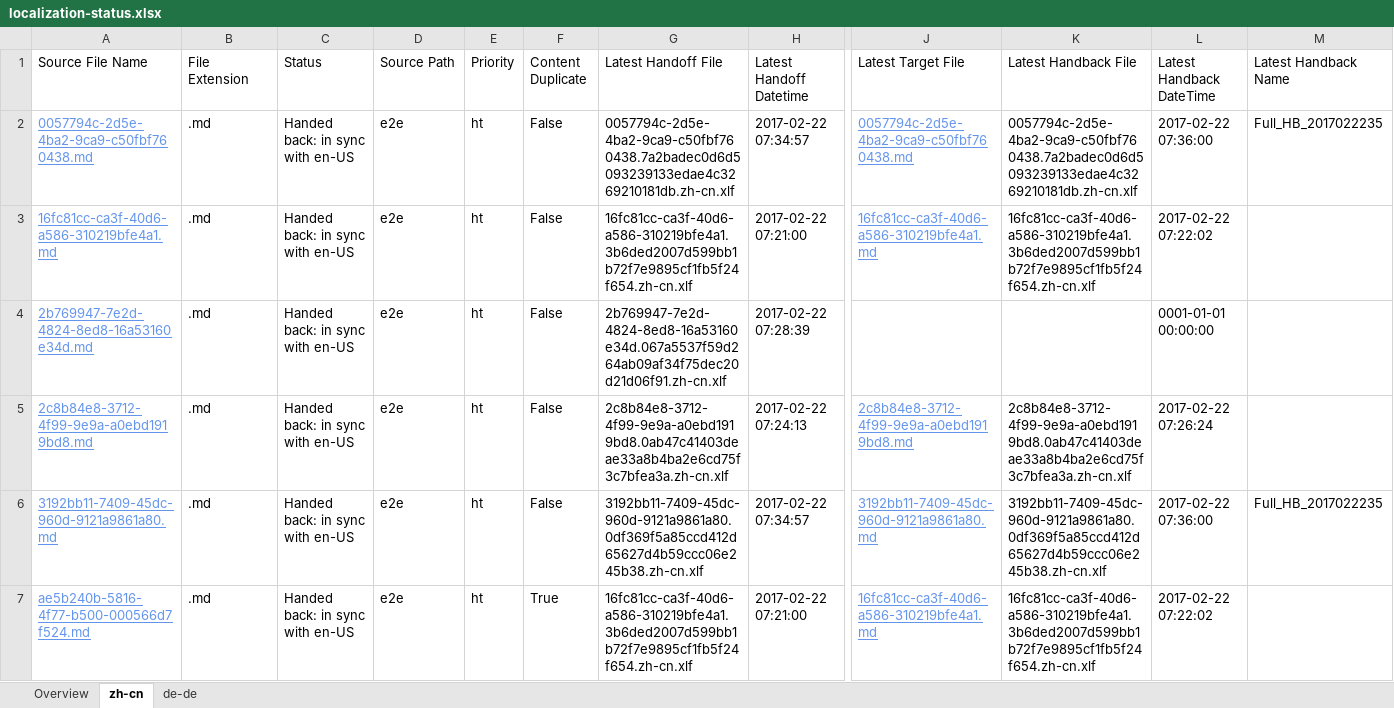
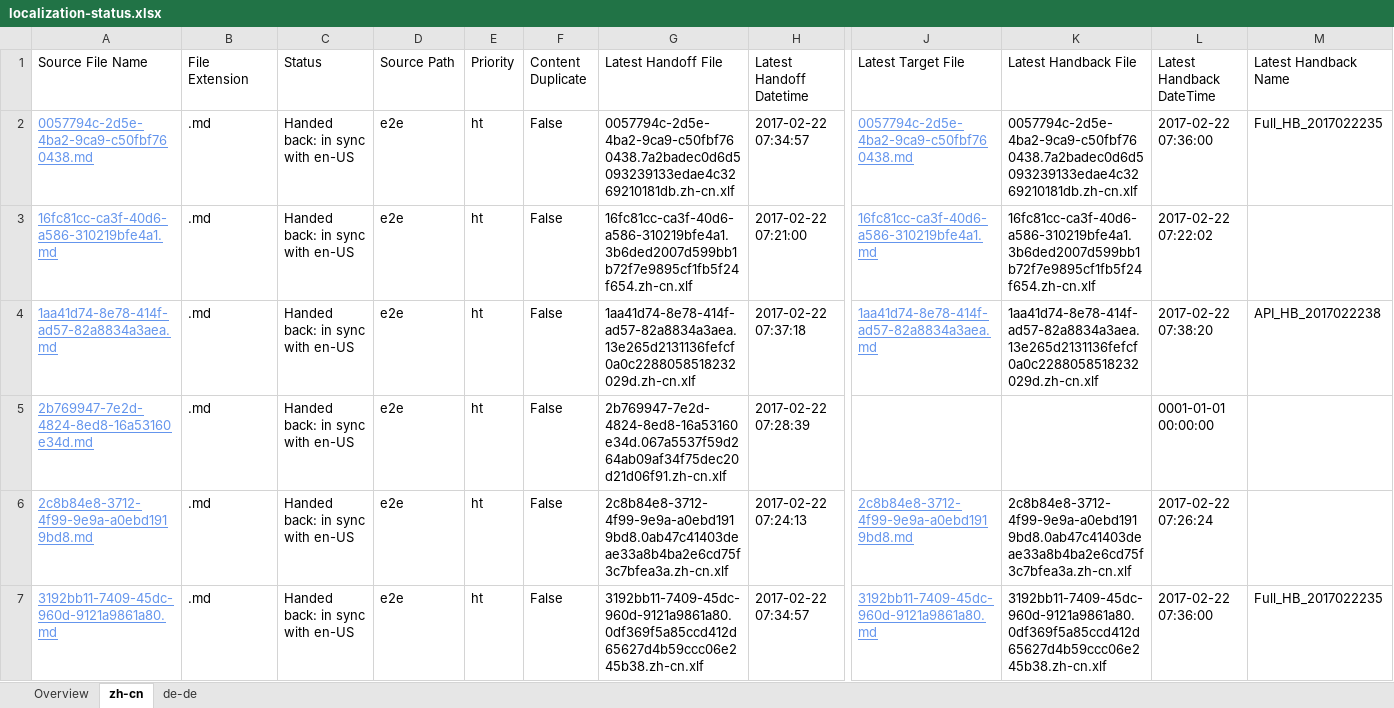
Before and after one commit to OpenLocalizationTestOrg/ol-test4-handback, an Excel workbook: ol-handback/OpenLocalizationTestOrg/ol-test4/xinjiang/localization-status.xlsx, sheet zh-cn, drawn as a sheet; only a part is shown, gaps mark what is left out; the shorter side is filled out with more unchanged rows; values as stored, in another font and other column widths than the file's, no borders; table styles not drawn; rows hold the shown columns only; the diff covers the shown part only; the diff names each change by its address in the sheet, - before the commit and + after, or states it on an @@ line.

Commit message:
Generate Report for Handback

```diff
--- a/ol-handback/OpenLocalizationTestOrg/ol-test4/xinjiang/localization-status.xlsx (sheet zh-cn)
+++ b/ol-handback/OpenLocalizationTestOrg/ol-test4/xinjiang/localization-status.xlsx (sheet zh-cn)
+row 4: 1aa41d74-8e78-414f-ad57-82a8834a3aea.md | .md | Handed back: in sync with en-US | e2e | ht | False | 1aa41d74-8e78-414f-ad57-82a8834a3aea.13e265d2131136fefcf0a0c2288058518232029d.zh-cn.xlf | 2017-02-22 07:37:18 | 1aa41d74-8e78-414f-ad57-82a8834a3aea.md | 1aa41d74-8e78-414f-ad57-82a8834a3aea.13e265d2131136fefcf0a0c2288058518232029d.zh-cn.xlf | 2017-02-22 07:38:20 | API_HB_2017022238
```
Also changed, not shown: 1 added row and 2 removed rows elsewhere in this sheet, sheet Overview, 1 other file.
